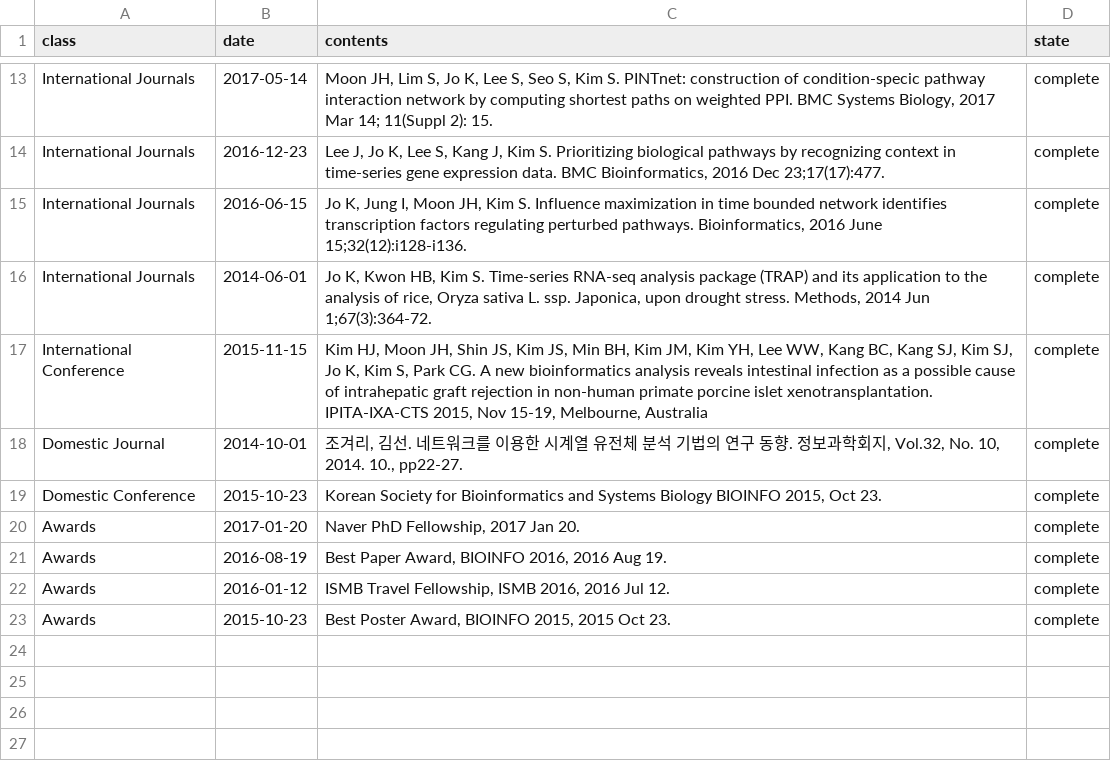
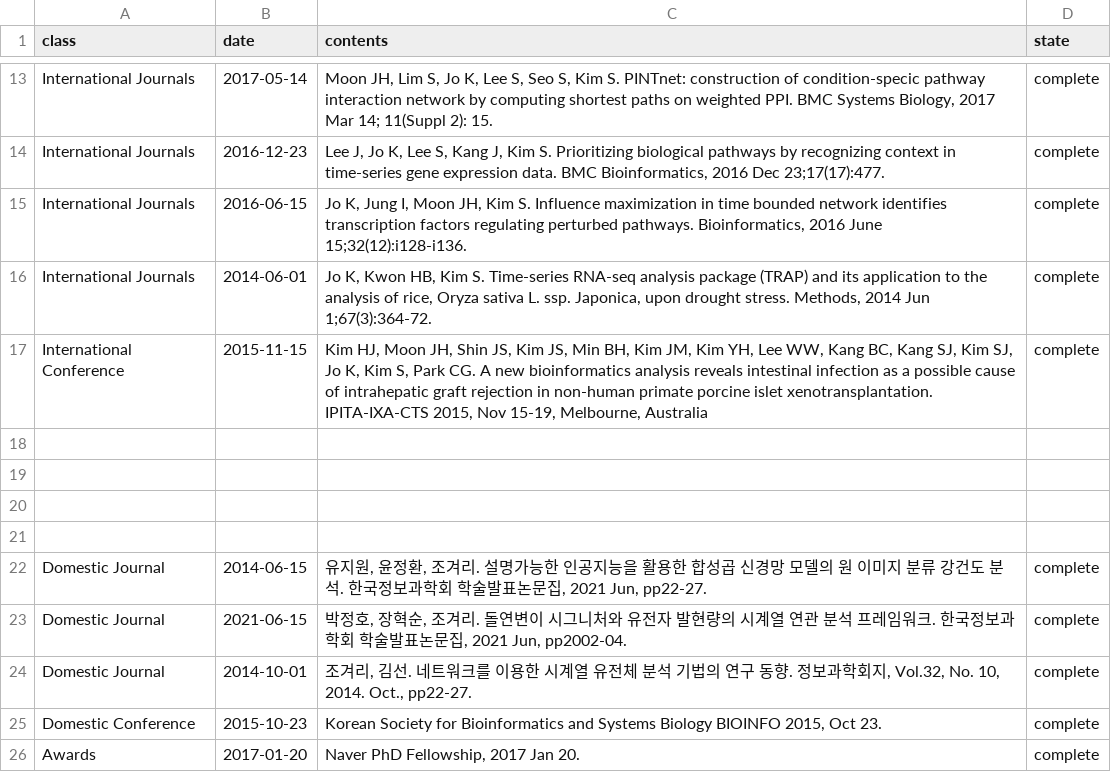
Before and after one commit to BML-cbnu/bml-cbnu.github.io, a TSV file: _data/sheets/pub.tsv, drawn as a sheet; only a part is shown, gaps mark what is left out; the shorter side is filled out with more unchanged rows.

Commit message:
domestic

```diff
--- a/_data/sheets/pub.tsv
+++ b/_data/sheets/pub.tsv
@@ -17,3 +17,9 @@ International Journals	2014-06-01	"Jo K, Kwon HB, Kim S. Time-series RNA-seq ana
 International Conference	2015-11-15	"Kim HJ, Moon JH, Shin JS, Kim JS, Min BH, Kim JM, Kim YH, Lee WW, Kang BC, Kang SJ, Kim SJ, Jo K, Kim S, Park CG. A new bioinformatics analysis reveals intestinal infection as a possible cause of intrahepatic graft rejection in non-human primate porcine islet xenotransplantation. IPITA-IXA-CTS 2015, Nov 15-19, Melbourne, Australia"	complete
-Domestic Journal	2014-10-01	"조겨리, 김선. 네트워크를 이용한 시계열 유전체 분석 기법의 연구 동향. 정보과학회지, Vol.32, No. 10, 2014. 10., pp22-27."	complete
+
+
+
+
+Domestic Journal	2014-06-15	"유지원, 윤정환, 조겨리. 설명가능한 인공지능을 활용한 합성곱 신경망 모델의 원 이미지 분류 강건도 분석. 한국정보과학회 학술발표논문집, 2021 Jun, pp22-27."	complete
+Domestic Journal	2021-06-15	"박정호, 장혁순, 조겨리. 돌연변이 시그니처와 유전자 발현량의 시계열 연관 분석 프레임워크. 한국정보과학회 학술발표논문집, 2021 Jun, pp2002-04."	complete
+Domestic Journal	2014-10-01	"조겨리, 김선. 네트워크를 이용한 시계열 유전체 분석 기법의 연구 동향. 정보과학회지, Vol.32, No. 10, 2014. Oct., pp22-27."	complete
 Domestic Conference	2015-10-23	"Korean Society for Bioinformatics and Systems Biology BIOINFO 2015, Oct 23."	complete
```
